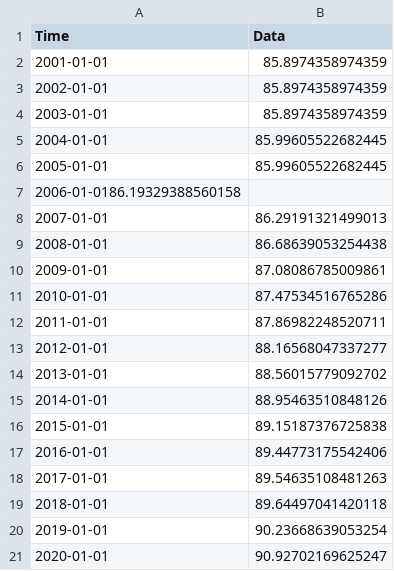
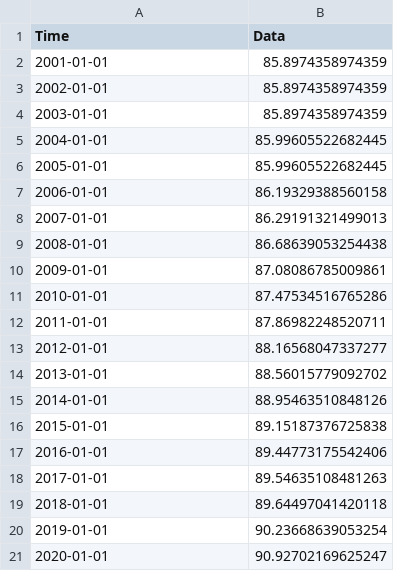
Before and after one commit to merlin-lacuna/stories-from-home-v1, a CSV file: data/earth_land_landcover_delhi.csv, drawn as a sheet; removed rows and columns are numbered as before the commit, all else as after; the diff names each change by its address in the sheet, - before the commit and + after, or states it on an @@ line.

Commit message:
fixes

```diff
--- a/data/earth_land_landcover_delhi.csv
+++ b/data/earth_land_landcover_delhi.csv
-row 7: 2006-01-0186.19329388560158
+row 7: 2006-01-01 | 86.19329388560158
```
